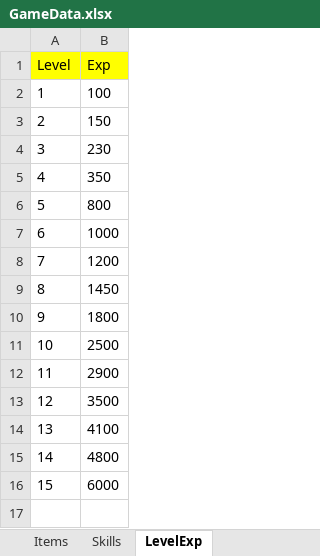
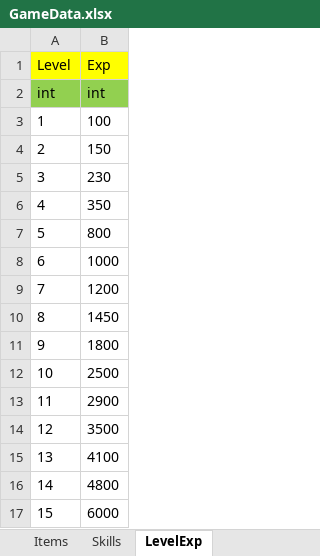
Before and after one commit to hupei19910705/TurnBasedRPGDemo, an Excel workbook: Assets/Data/GameData.xlsx, sheet LevelExp, drawn as a sheet; values as stored, in another font and other column widths than the file's, no borders; the diff names each change by its address in the sheet, - before the commit and + after, or states it on an @@ line.

```diff
--- a/Assets/Data/GameData.xlsx (sheet LevelExp)
+++ b/Assets/Data/GameData.xlsx (sheet LevelExp)
+row 2: int | int
```
Also changed, not shown: sheet Skills, sheet Enemies, sheet HeroJobs, sheet DataTypes, sheet Items, sheet HeroUnLockSkills, 3 more sheets, other sheet tabs, 10 other files.
